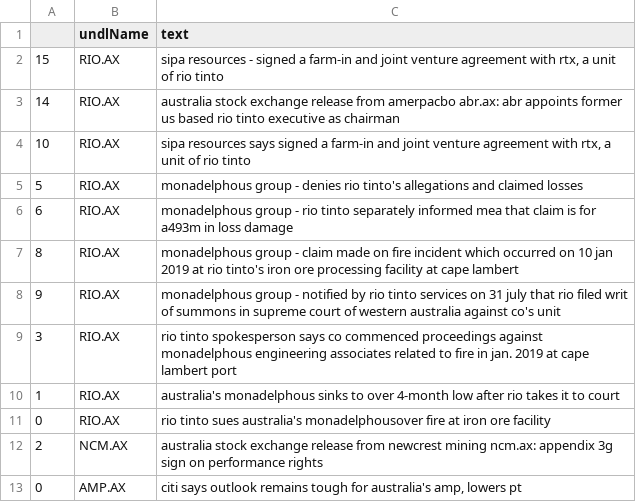
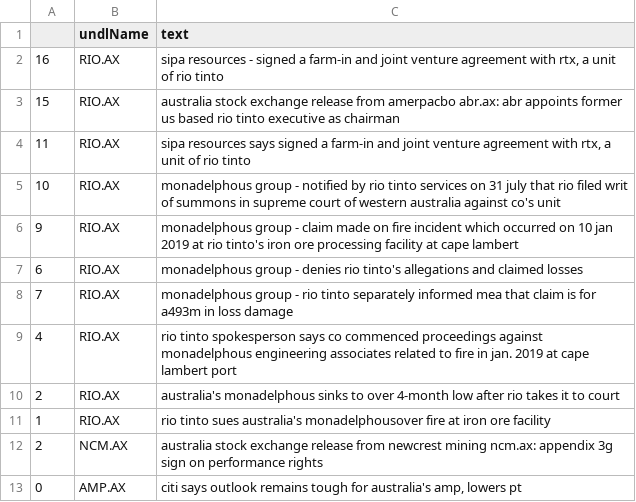
Before and after one commit to hoichunlaw/EventDriven, a CSV file: result/2020-08-03_AX.csv, drawn as a sheet.

```diff
--- a/result/2020-08-03_AX.csv
+++ b/result/2020-08-03_AX.csv
@@ -1,12 +1,12 @@
 ,undlName,text
-15,RIO.AX,"sipa resources - signed a farm-in and joint venture agreement with rtx, a unit of rio tinto"
-14,RIO.AX,australia stock exchange release from amerpacbo abr.ax: abr appoints former us based rio tinto executive as chairman
-10,RIO.AX,"sipa resources says signed a farm-in and joint venture agreement with rtx, a unit of rio tinto"
-5,RIO.AX,monadelphous group -  denies rio tinto's allegations and claimed losses
-6,RIO.AX,monadelphous group -  rio tinto separately informed mea that claim is for a493m in loss  damage
-8,RIO.AX,monadelphous group  -  claim made on fire incident which occurred on 10 jan 2019 at rio tinto's iron ore processing facility at cape lambert
-9,RIO.AX,monadelphous group - notified by rio tinto services on 31 july that rio filed writ of summons in supreme court of western australia against co's unit
-3,RIO.AX,rio tinto spokesperson says co commenced proceedings against monadelphous engineering associates related to fire in jan. 2019 at cape lambert port
-1,RIO.AX,australia's monadelphous sinks to over 4-month low after rio takes it to court
-0,RIO.AX,rio tinto sues australia's monadelphousover fire at iron ore facility
+16,RIO.AX,"sipa resources - signed a farm-in and joint venture agreement with rtx, a unit of rio tinto"
+15,RIO.AX,australia stock exchange release from amerpacbo abr.ax: abr appoints former us based rio tinto executive as chairman
+11,RIO.AX,"sipa resources says signed a farm-in and joint venture agreement with rtx, a unit of rio tinto"
+10,RIO.AX,monadelphous group - notified by rio tinto services on 31 july that rio filed writ of summons in supreme court of western australia against co's unit
+9,RIO.AX,monadelphous group  -  claim made on fire incident which occurred on 10 jan 2019 at rio tinto's iron ore processing facility at cape lambert
+6,RIO.AX,monadelphous group -  denies rio tinto's allegations and claimed losses
+7,RIO.AX,monadelphous group -  rio tinto separately informed mea that claim is for a493m in loss  damage
+4,RIO.AX,rio tinto spokesperson says co commenced proceedings against monadelphous engineering associates related to fire in jan. 2019 at cape lambert port
+2,RIO.AX,australia's monadelphous sinks to over 4-month low after rio takes it to court
+1,RIO.AX,rio tinto sues australia's monadelphousover fire at iron ore facility
 2,NCM.AX,australia stock exchange release from newcrest mining ncm.ax: appendix 3g sign on performance rights
```
Also changed, not shown: 1 other file.
